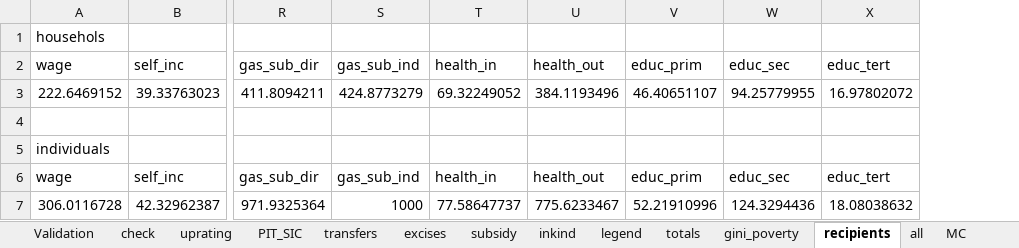
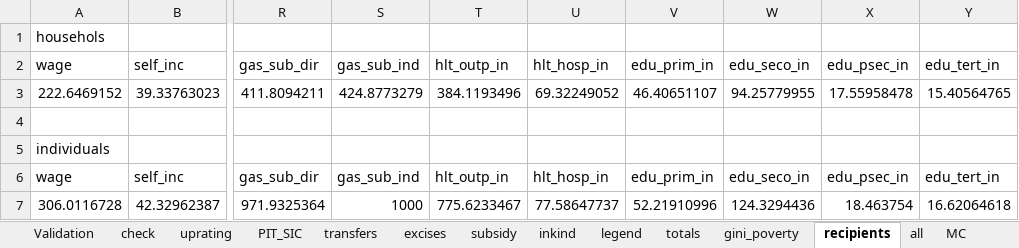
Before and after one commit to wbEPL/Example_FiscalSim, an Excel workbook: 03.Tool/Example_FiscalSim.xlsx, sheet recipients, drawn as a sheet; only a part is shown, gaps mark what is left out; values as stored, in another font and other column widths than the file's, no borders; removed rows and columns are numbered as before the commit, all else as after; the diff names each change by its address in the sheet, - before the commit and + after, or states it on an @@ line.

```diff
--- a/03.Tool/Example_FiscalSim.xlsx (sheet recipients)
+++ b/03.Tool/Example_FiscalSim.xlsx (sheet recipients)
-column T, rows 2-7: health_in | 69.32249052 |  |  | health_in | 77.58647737
+column U, rows 2-7: hlt_hosp_in | 69.32249052 |  |  | hlt_hosp_in | 77.58647737
-column X, rows 2-7: educ_tert | 16.97802072 |  |  | educ_tert | 18.08038632
+column X, rows 2-7: edu_psec_in | 17.55958478 |  |  | edu_psec_in | 18.463754
+column Y, rows 2-7: edu_tert_in | 15.40564765 |  |  | edu_tert_in | 16.62064618
-T2: health_out
+T2: hlt_outp_in
-V2: educ_prim
+V2: edu_prim_in
-W2: educ_sec
+W2: edu_seco_in
-T6: health_out
+T6: hlt_outp_in
-V6: educ_prim
+V6: edu_prim_in
-W6: educ_sec
+W6: edu_seco_in
```
Also changed, not shown: sheet totals, sheet net_position, sheet all, sheet MC, sheet MC_table, sheet Validation, 3 more sheets, hidden cells, charts or pictures, 2 other files.
